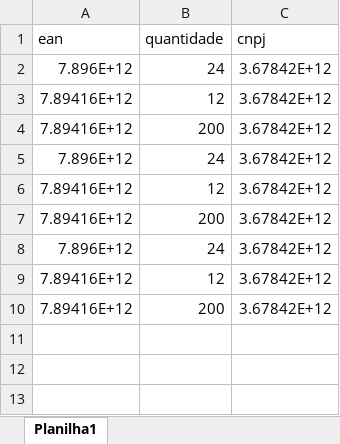
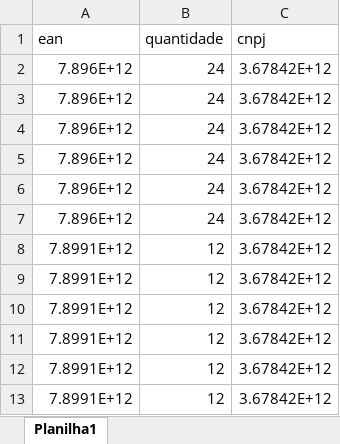
Before and after one commit to Andersonjrasbold/Projeto_Dmpr, an Excel workbook: static/excel/modelo.xlsx, sheet Planilha1, drawn as a sheet; values as stored, in another font and other column widths than the file's, no borders; removed rows and columns are numbered as before the commit, all else as after; the diff names each change by its address in the sheet, - before the commit and + after, or states it on an @@ line.

```diff
--- a/static/excel/modelo.xlsx (sheet Planilha1)
+++ b/static/excel/modelo.xlsx (sheet Planilha1)
-row 3: 7.89416E+12 | 12 | 3.67842E+12
-row 4: 7.89416E+12 | 200 | 3.67842E+12
-row 6: 7.89416E+12 | 12 | 3.67842E+12
-row 7: 7.89416E+12 | 200 | 3.67842E+12
+row 5: 7.896E+12 | 24 | 3.67842E+12
+row 6: 7.896E+12 | 24 | 3.67842E+12
+row 7: 7.896E+12 | 24 | 3.67842E+12
-A8 (ean): 7.89416E+12
+A8 (ean): 7.8991E+12
-row 10: 7.89416E+12 | 200 | 3.67842E+12
+row 9: 7.8991E+12 | 12 | 3.67842E+12
+row 10: 7.8991E+12 | 12 | 3.67842E+12
+row 11: 7.8991E+12 | 12 | 3.67842E+12
+row 12: 7.8991E+12 | 12 | 3.67842E+12
+row 13: 7.8991E+12 | 12 | 3.67842E+12
```
Also changed, not shown: 5 other files.
